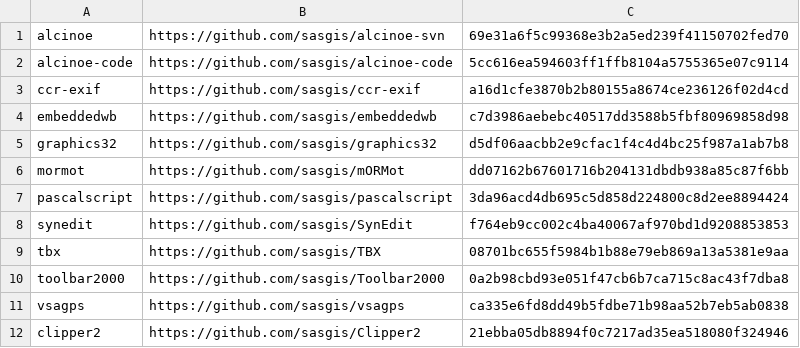
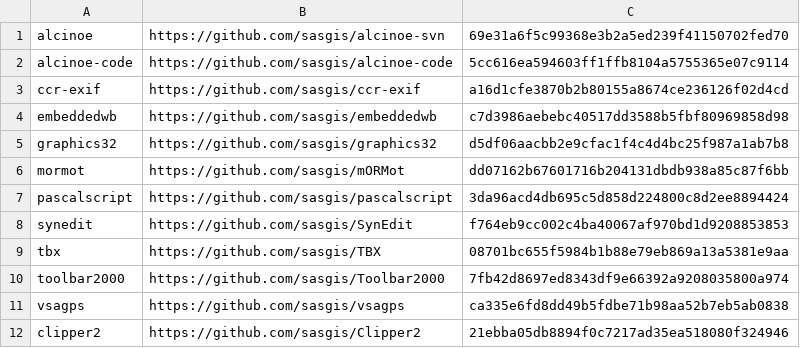
Before and after one commit to sasgis/sas.requires, a CSV file: update.csv, drawn as a sheet.

```diff
--- a/update.csv
+++ b/update.csv
@@ -9,3 +9,3 @@ synedit,https://github.com/sasgis/SynEdit,f764eb9cc002c4ba40067af970bd1d92088538
 tbx,https://github.com/sasgis/TBX,08701bc655f5984b1b88e79eb869a13a5381e9aa
-toolbar2000,https://github.com/sasgis/Toolbar2000,0a2b98cbd93e051f47cb6b7ca715c8ac43f7dba8
+toolbar2000,https://github.com/sasgis/Toolbar2000,7fb42d8697ed8343df9e66392a9208035800a974
 vsagps,https://github.com/sasgis/vsagps,ca335e6fd8dd49b5fdbe71b98aa52b7eb5ab0838
```
Also changed, not shown: 12 other files.
